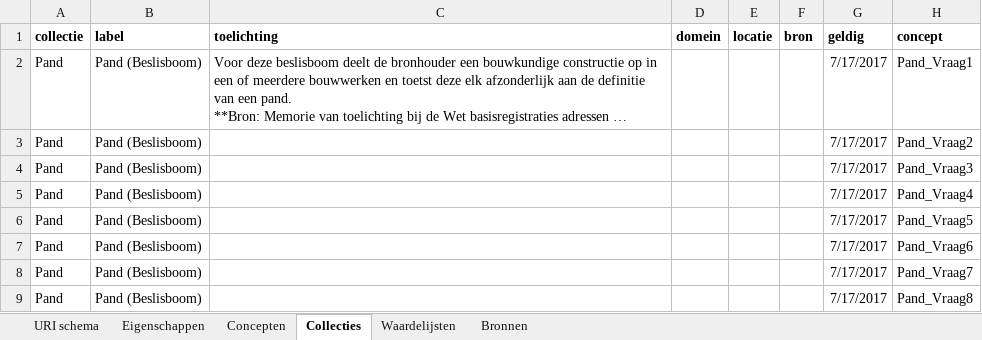
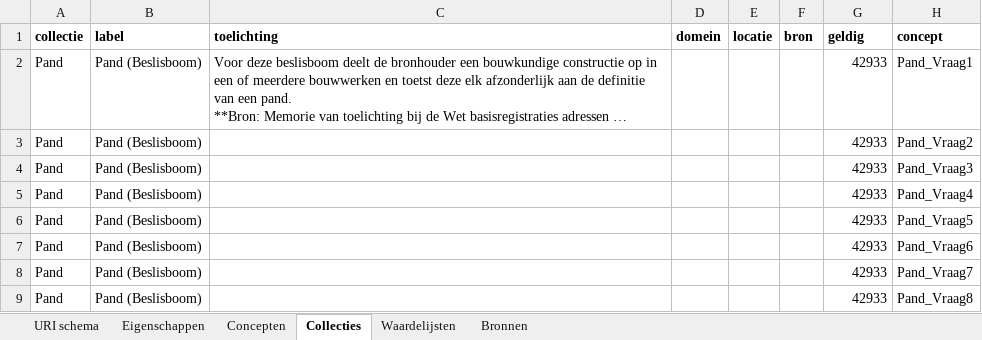
Before and after one commit to bp4mc2/bp4mc2, an Excel workbook: catalogusdata/BAG/Beslisboom Pand BAG T.xlsx, sheet Collecties, drawn as a sheet; long unchanged cells end in …; values as stored, in another font and other column widths than the file's, no borders; the diff names each change by its address in the sheet, - before the commit and + after, or states it on an @@ line.

```diff
--- a/catalogusdata/BAG/Beslisboom Pand BAG T.xlsx (sheet Collecties)
+++ b/catalogusdata/BAG/Beslisboom Pand BAG T.xlsx (sheet Collecties)
-G2:G9 (geldig): 7/17/2017
+G2:G9 (geldig): 42933
```
Also changed, not shown: sheet Eigenschappen, sheet Bronnen, sheet Concepten, sheet Waardelijsten, sheet URI schema, catalogusdata/BAG/Beslisboom VBO BAG T.xlsx, 1 other file.
